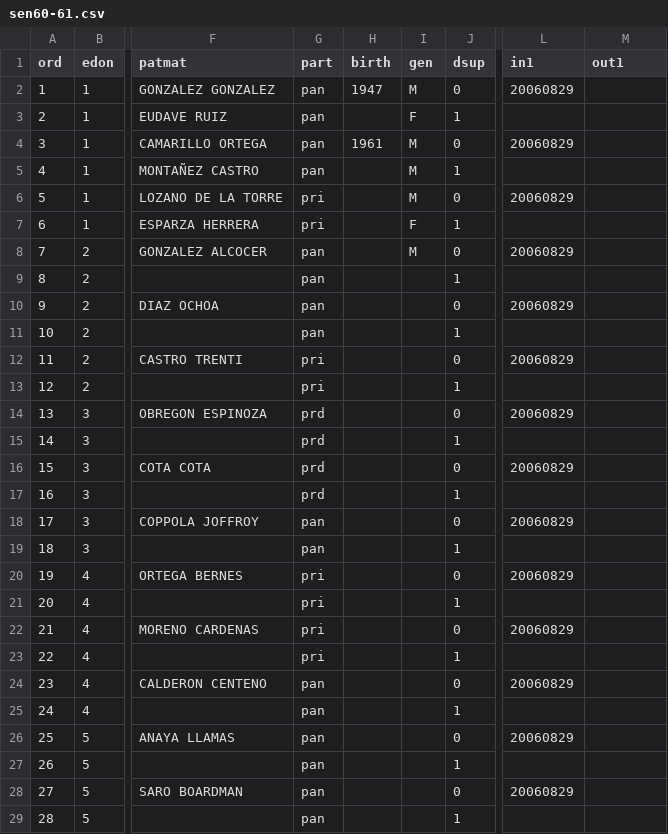
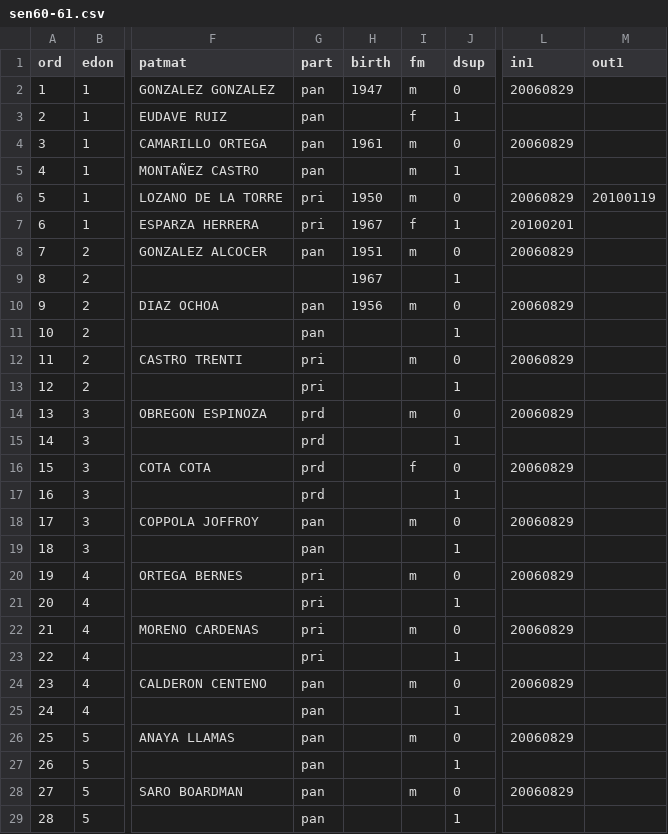
Before and after one commit to emagar/senmex, a CSV file: data/senadores/sen60-61.csv, drawn as a sheet; only a part is shown, gaps mark what is left out; the diff covers the shown part only; the diff names each change by its address in the sheet, - before the commit and + after, or states it on an @@ line.

```diff
--- a/data/senadores/sen60-61.csv
+++ b/data/senadores/sen60-61.csv
-I1: gen
+I1: fm
-I2 (fm): M
+I2 (fm): m
-I3 (fm): F
+I3 (fm): f
-I4:I6 (fm): M
+I4:I6 (fm): m
-H6 (birth): (empty)
+H6 (birth): 1950
-M6 (out1): (empty)
+M6 (out1): 20100119
-H7 (birth): (empty)
+H7 (birth): 1967
-I7 (fm): F
+I7 (fm): f
-L7 (in1): (empty)
+L7 (in1): 20100201
-H8 (birth): (empty)
+H8 (birth): 1951
-I8 (fm): M
+I8 (fm): m
-G9 (part): pan
+G9 (part): (empty)
-H9 (birth): (empty)
+H9 (birth): 1967
-H10 (birth): (empty)
+H10 (birth): 1956
-I10 (fm): (empty)
+I10 (fm): m
-I12 (fm): (empty)
+I12 (fm): m
-I14 (fm): (empty)
+I14 (fm): m
-I16 (fm): (empty)
+I16 (fm): f
-I18 (fm): (empty)
+I18 (fm): m
-I20 (fm): (empty)
+I20 (fm): m
-I22 (fm): (empty)
+I22 (fm): m
-I24 (fm): (empty)
+I24 (fm): m
-I26 (fm): (empty)
+I26 (fm): m
-I28 (fm): (empty)
+I28 (fm): m
```
Also changed, not shown: 135 edited cells elsewhere in this file, data/senadores/sen62-63.csv.
